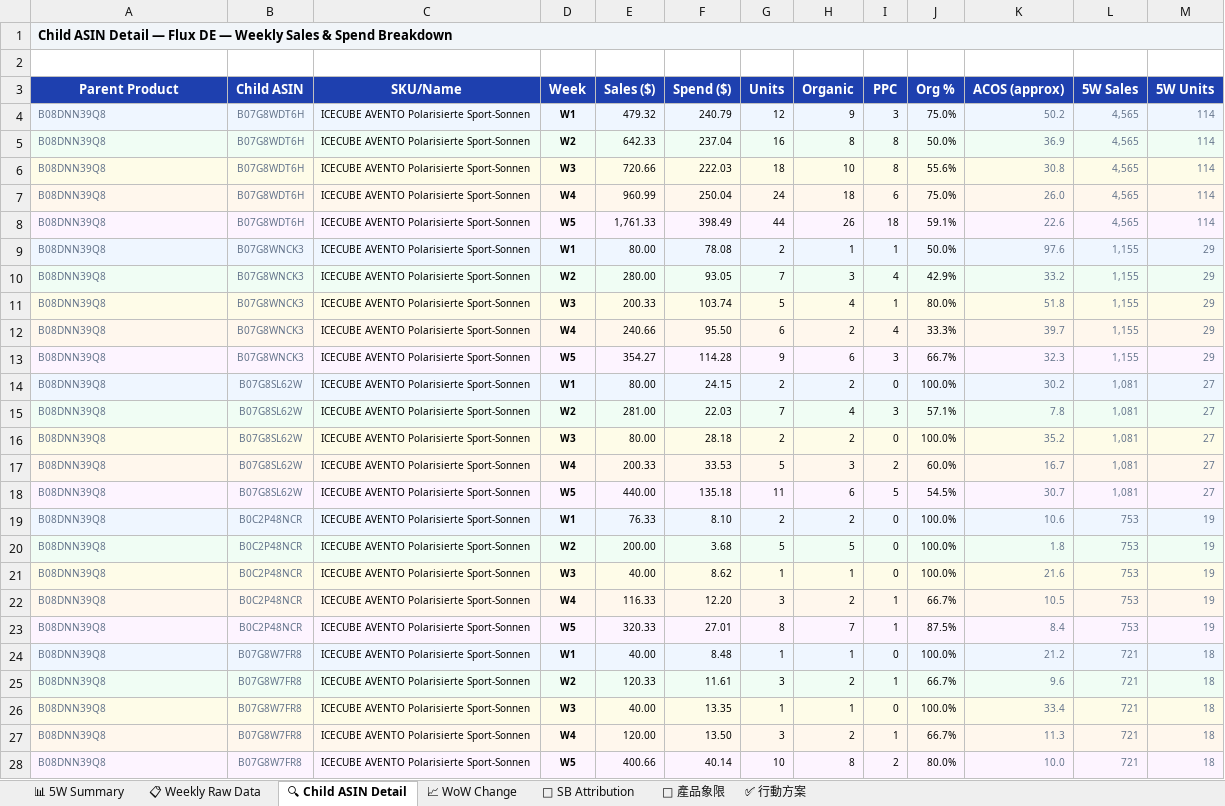
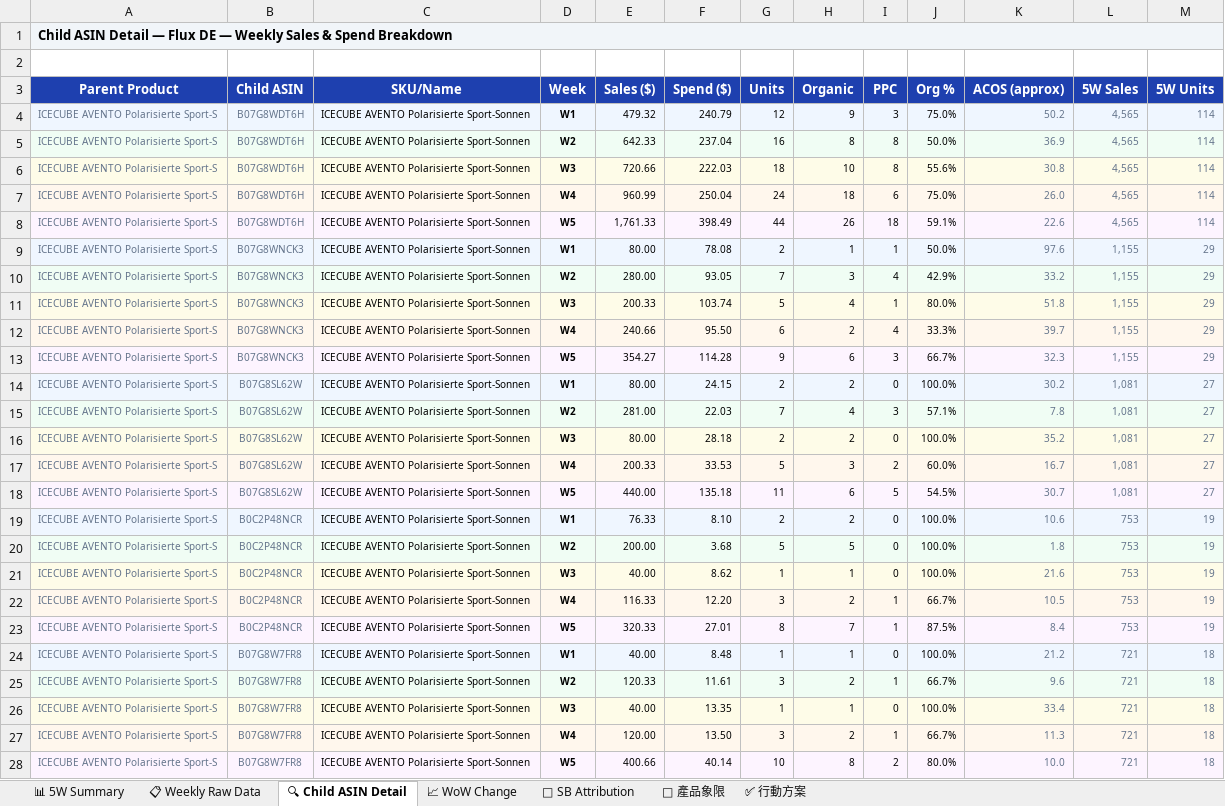
Before and after one commit to shuhaochang2023/AmazonAds, an Excel workbook: flux/20260308_Flux_DE_Feb-Mar_2026.xlsx, sheet 🔍 Child ASIN Detail, drawn as a sheet; only a part is shown; values as stored, in another font and other column widths than the file's, no borders; the diff covers the shown part only; the diff names each change by its address in the sheet, - before the commit and + after, or states it on an @@ line.

```diff
--- a/flux/20260308_Flux_DE_Feb-Mar_2026.xlsx (sheet 🔍 Child ASIN Detail)
+++ b/flux/20260308_Flux_DE_Feb-Mar_2026.xlsx (sheet 🔍 Child ASIN Detail)
-A4:A28 (Parent Product): B08DNN39Q8
+A4:A28 (Parent Product): ICECUBE AVENTO Polarisierte Sport-S
```
Also changed, not shown: 255 edited cells elsewhere in this sheet, sheet 📋 Weekly Raw Data, sheet 📈 WoW Change, sheet ✅ 行動方案, sheet 🎯 產品象限, sheet 📊 5W Summary, flux/20260308_Flux_CA_Feb-Mar_2026.xlsx, flux/20260308_Flux_UK_Feb-Mar_2026.xlsx, 18 other files.
